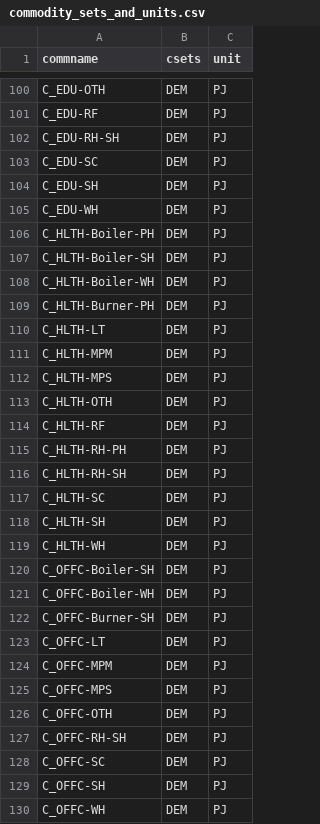
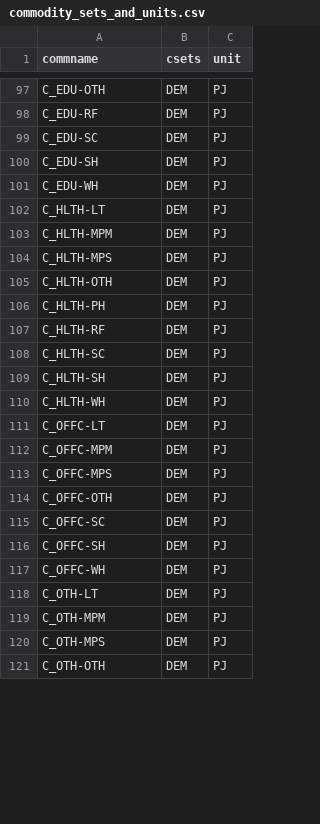
Before and after one commit to EECA-NZ/TIMES-NZ-Model-Files, a CSV file: PREPARE-TIMES-NZ/docs/source/developer_guide/data/commodities/commodity_sets_and_units.csv, drawn as a sheet; only a part is shown, gaps mark what is left out; the shorter side is filled out with more unchanged rows; the diff covers the shown part only.

```diff
--- a/PREPARE-TIMES-NZ/docs/source/developer_guide/data/commodities/commodity_sets_and_units.csv
+++ b/PREPARE-TIMES-NZ/docs/source/developer_guide/data/commodities/commodity_sets_and_units.csv
@@ -101,3 +98,2 @@ C_EDU-OTH,DEM,PJ
 C_EDU-RF,DEM,PJ
-C_EDU-RH-SH,DEM,PJ
 C_EDU-SC,DEM,PJ
@@ -105,6 +101,2 @@ C_EDU-SH,DEM,PJ
 C_EDU-WH,DEM,PJ
-C_HLTH-Boiler-PH,DEM,PJ
-C_HLTH-Boiler-SH,DEM,PJ
-C_HLTH-Boiler-WH,DEM,PJ
-C_HLTH-Burner-PH,DEM,PJ
 C_HLTH-LT,DEM,PJ
@@ -113,5 +105,4 @@ C_HLTH-MPS,DEM,PJ
 C_HLTH-OTH,DEM,PJ
+C_HLTH-PH,DEM,PJ
 C_HLTH-RF,DEM,PJ
-C_HLTH-RH-PH,DEM,PJ
-C_HLTH-RH-SH,DEM,PJ
 C_HLTH-SC,DEM,PJ
@@ -119,5 +110,2 @@ C_HLTH-SH,DEM,PJ
 C_HLTH-WH,DEM,PJ
-C_OFFC-Boiler-SH,DEM,PJ
-C_OFFC-Boiler-WH,DEM,PJ
-C_OFFC-Burner-SH,DEM,PJ
 C_OFFC-LT,DEM,PJ
@@ -126,3 +114,2 @@ C_OFFC-MPS,DEM,PJ
 C_OFFC-OTH,DEM,PJ
-C_OFFC-RH-SH,DEM,PJ
 C_OFFC-SC,DEM,PJ
```
Also changed, not shown: 1 added row and 12 removed rows elsewhere in this file, PREPARE-TIMES-NZ/docs/source/developer_guide/data/commodities/demand.csv, PREPARE-TIMES-NZ/docs/source/developer_guide/data/processes/demand.csv, 11 other files.
